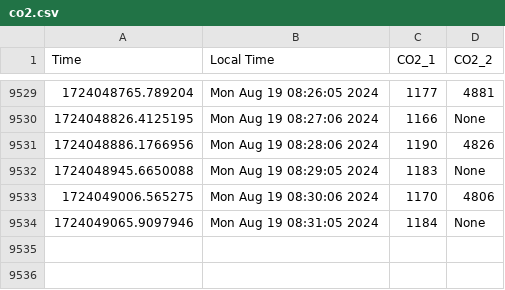
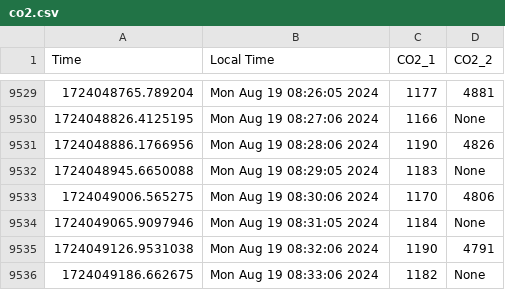
Before and after one commit to uwenji/BiolabSensors, a CSV file: data/co2.csv, drawn as a sheet; only a part is shown, gaps mark what is left out.

```diff
--- a/data/co2.csv
+++ b/data/co2.csv
@@ -28600 +28600,7 @@ Time,Local Time,CO2_1,CO2_2
 "
+1724049126.9531038,Mon Aug 19 08:32:06 2024,"1190
+","4791
+"
+1724049186.662675,Mon Aug 19 08:33:06 2024,"1182
+","None
+"
```
Also changed, not shown: data/co2_cleaned.csv.
